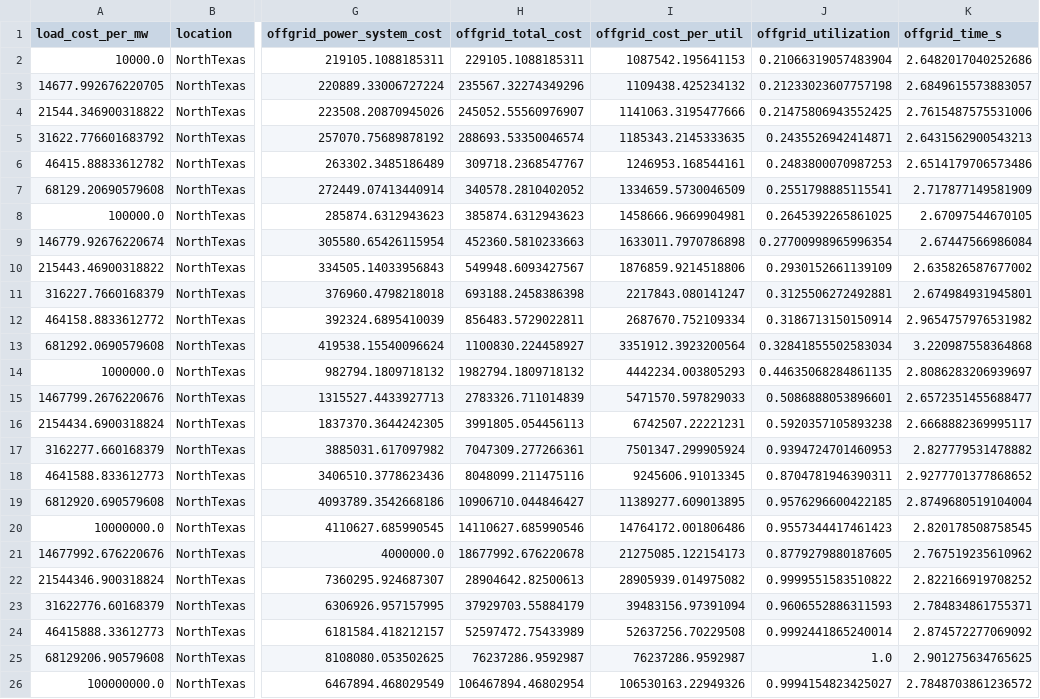
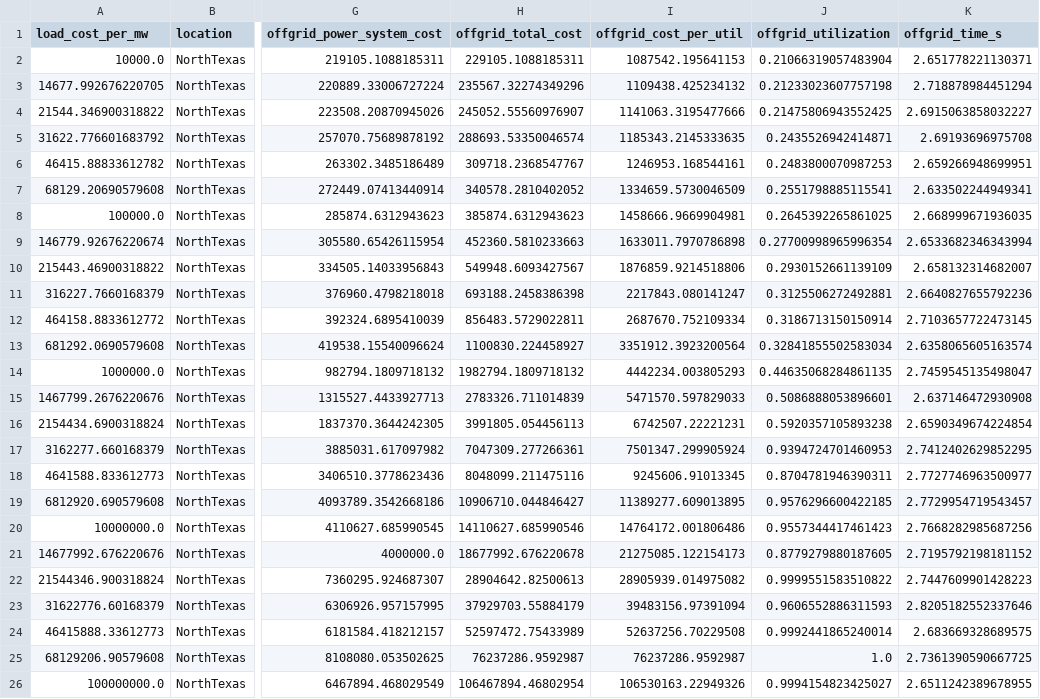
Before and after one commit to Utiligize/solar-storage-optimizer, a CSV file: data/texas_results.csv, drawn as a sheet; only a part is shown, gaps mark what is left out; the diff names each change by its address in the sheet, - before the commit and + after, or states it on an @@ line.

```diff
--- a/data/texas_results.csv
+++ b/data/texas_results.csv
-K2 (offgrid_time_s): 2.6482017040252686
+K2 (offgrid_time_s): 2.651778221130371
-K3 (offgrid_time_s): 2.6849615573883057
+K3 (offgrid_time_s): 2.718878984451294
-K4 (offgrid_time_s): 2.7615487575531006
+K4 (offgrid_time_s): 2.6915063858032227
-K5 (offgrid_time_s): 2.6431562900543213
+K5 (offgrid_time_s): 2.69193696975708
-K6 (offgrid_time_s): 2.6514179706573486
+K6 (offgrid_time_s): 2.659266948699951
-K7 (offgrid_time_s): 2.717877149581909
+K7 (offgrid_time_s): 2.633502244949341
-K8 (offgrid_time_s): 2.67097544670105
+K8 (offgrid_time_s): 2.668999671936035
-K9 (offgrid_time_s): 2.67447566986084
+K9 (offgrid_time_s): 2.6533682346343994
-K10 (offgrid_time_s): 2.635826587677002
+K10 (offgrid_time_s): 2.658132314682007
-K11 (offgrid_time_s): 2.674984931945801
+K11 (offgrid_time_s): 2.6640827655792236
-K12 (offgrid_time_s): 2.9654757976531982
+K12 (offgrid_time_s): 2.7103657722473145
-K13 (offgrid_time_s): 3.220987558364868
+K13 (offgrid_time_s): 2.6358065605163574
-K14 (offgrid_time_s): 2.8086283206939697
+K14 (offgrid_time_s): 2.7459545135498047
-K15 (offgrid_time_s): 2.6572351455688477
+K15 (offgrid_time_s): 2.637146472930908
-K16 (offgrid_time_s): 2.6668882369995117
+K16 (offgrid_time_s): 2.6590349674224854
-K17 (offgrid_time_s): 2.827779531478882
+K17 (offgrid_time_s): 2.7412402629852295
-K18 (offgrid_time_s): 2.9277701377868652
+K18 (offgrid_time_s): 2.7727746963500977
-K19 (offgrid_time_s): 2.8749680519104004
+K19 (offgrid_time_s): 2.7729954719543457
-K20 (offgrid_time_s): 2.820178508758545
+K20 (offgrid_time_s): 2.7668282985687256
-K21 (offgrid_time_s): 2.767519235610962
+K21 (offgrid_time_s): 2.7195792198181152
-K22 (offgrid_time_s): 2.822166919708252
+K22 (offgrid_time_s): 2.7447609901428223
-K23 (offgrid_time_s): 2.784834861755371
+K23 (offgrid_time_s): 2.8205182552337646
-K24 (offgrid_time_s): 2.874572277069092
+K24 (offgrid_time_s): 2.683669328689575
-K25 (offgrid_time_s): 2.901275634765625
+K25 (offgrid_time_s): 2.7361390590667725
-K26 (offgrid_time_s): 2.7848703861236572
+K26 (offgrid_time_s): 2.6511242389678955
```
Also changed, not shown: data/denmark_results.csv, 8 other files.
